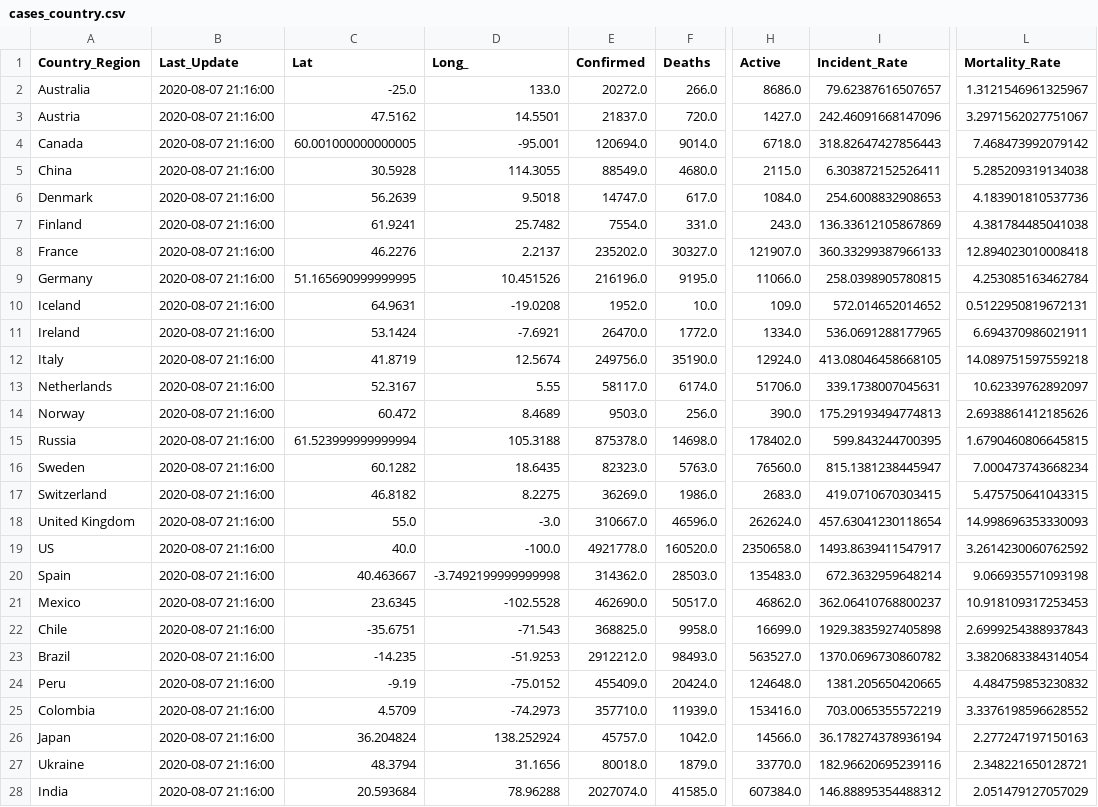
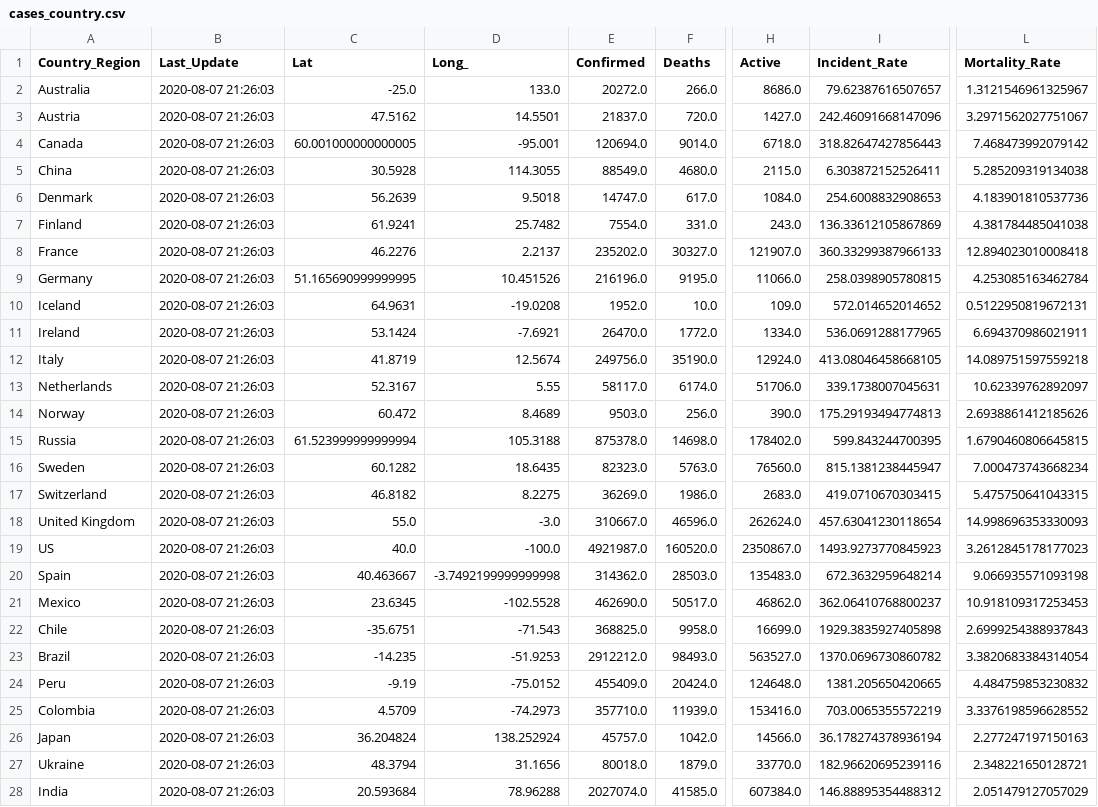
Before and after one commit to jhu-covid-devops/COVID-19, a CSV file: data/cases_country.csv, drawn as a sheet; only a part is shown, gaps mark what is left out; the diff covers the shown part only; the diff names each change by its address in the sheet, - before the commit and + after, or states it on an @@ line.

```diff
--- a/data/cases_country.csv
+++ b/data/cases_country.csv
-B2:B28 (Last_Update): 2020-08-07 21:16:00
+B2:B28 (Last_Update): 2020-08-07 21:26:03
-E19 (Confirmed): 4921778.0
+E19 (Confirmed): 4921987.0
-H19 (Active): 2350658.0
+H19 (Active): 2350867.0
-I19 (Incident_Rate): 1493.8639411547917
+I19 (Incident_Rate): 1493.9273770845923
-L19 (Mortality_Rate): 3.2614230060762592
+L19 (Mortality_Rate): 3.2612845178177023
```
Also changed, not shown: 161 edited cells elsewhere in this file, data/cases.csv, data/cases_state.csv, 1 other file.
